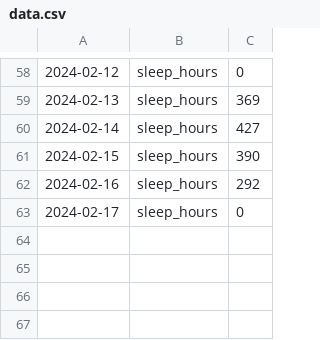
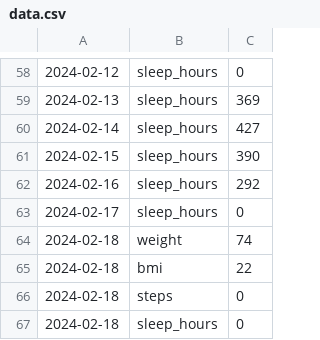
Before and after one commit to alexlaverty/dashboard, a CSV file: data.csv, drawn as a sheet; only a part is shown, gaps mark what is left out.

```diff
--- a/data.csv
+++ b/data.csv
@@ -63 +63,5 @@
 2024-02-17,sleep_hours,0
+2024-02-18,weight,74
+2024-02-18,bmi,22
+2024-02-18,steps,0
+2024-02-18,sleep_hours,0
```
Also changed, not shown: 2 other files.
